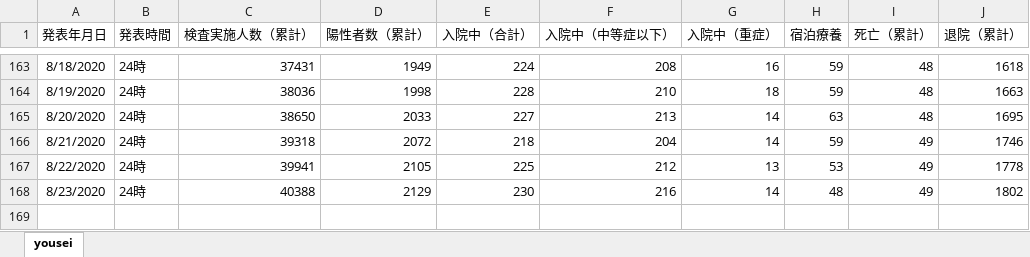
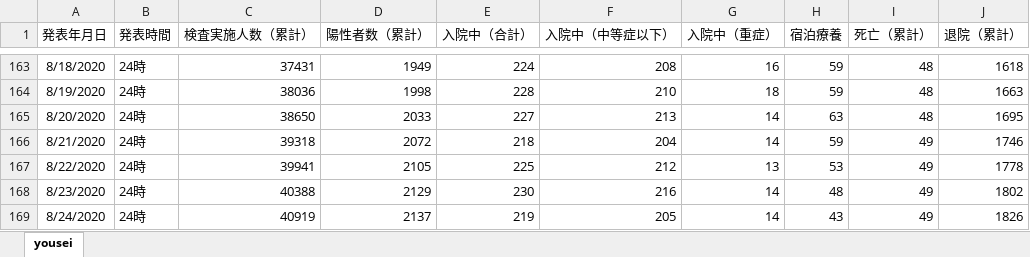
Before and after one commit to stop-covid19-hyogo/covid19-scraping, an Excel workbook: yousei.xlsx, sheet yousei, drawn as a sheet; only a part is shown, gaps mark what is left out; values as stored, in another font and other column widths than the file's, no borders; the diff names each change by its address in the sheet, - before the commit and + after, or states it on an @@ line.

```diff
--- a/yousei.xlsx (sheet yousei)
+++ b/yousei.xlsx (sheet yousei)
+row 169: 8/24/2020 | 24時 | 40919 | 2137 | 219 | 205 | 14 | 43 | 49 | 1826
```
Also changed, not shown: pcr.xlsx, 8 other files.
